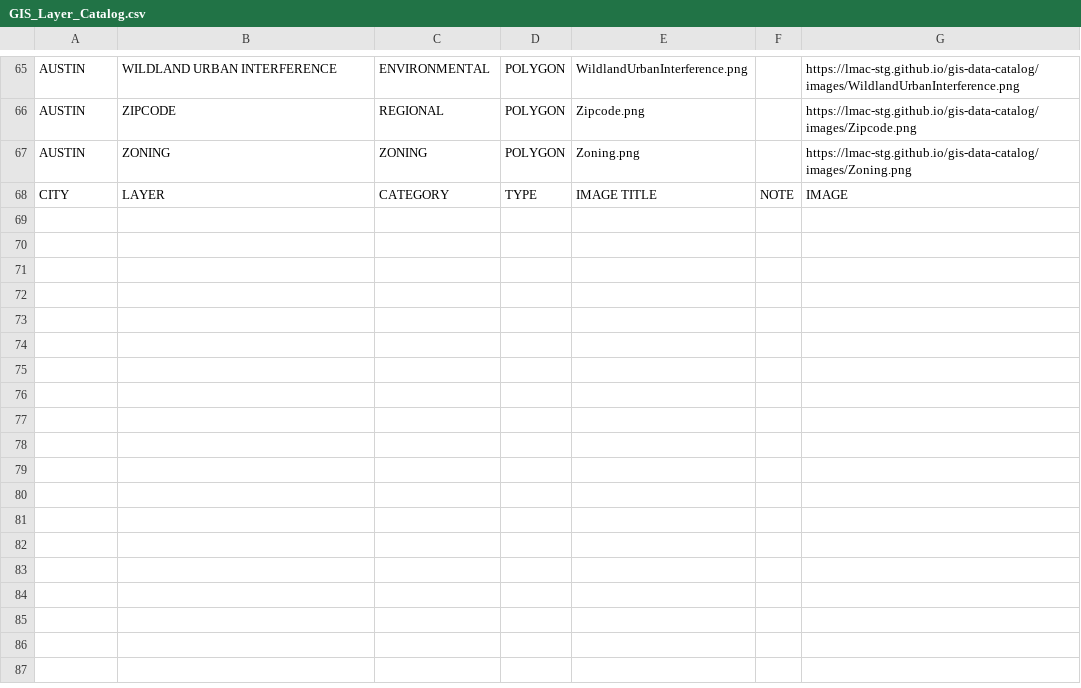
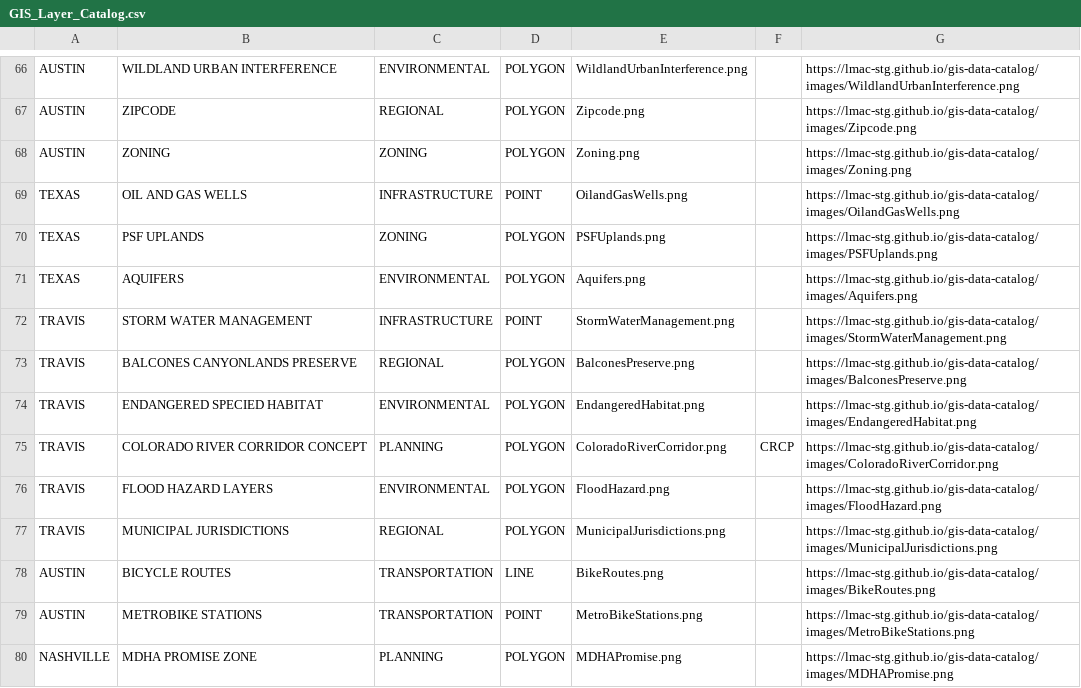
Before and after one commit to lmac-stg/gis-data-catalog, a CSV file: GIS_Layer_Catalog.csv, drawn as a sheet; only a part is shown, gaps mark what is left out; the diff covers the shown part only.

```diff
--- a/GIS_Layer_Catalog.csv
+++ b/GIS_Layer_Catalog.csv
@@ -67,2 +68,13 @@ AUSTIN,ZIPCODE,REGIONAL,POLYGON,Zipcode.png,,https://lmac-stg.github.io/gis-data
 AUSTIN,ZONING,ZONING,POLYGON,Zoning.png,,https://lmac-stg.github.io/gis-data-catalog/images/Zoning.png
-CITY,LAYER,CATEGORY,TYPE,IMAGE TITLE,NOTE,IMAGE
+TEXAS,OIL AND GAS WELLS,INFRASTRUCTURE,POINT,OilandGasWells.png,,https://lmac-stg.github.io/gis-data-catalog/images/OilandGasWells.png
+TEXAS,PSF UPLANDS,ZONING,POLYGON,PSFUplands.png,,https://lmac-stg.github.io/gis-data-catalog/images/PSFUplands.png
+TEXAS,AQUIFERS,ENVIRONMENTAL,POLYGON,Aquifers.png,,https://lmac-stg.github.io/gis-data-catalog/images/Aquifers.png
+TRAVIS,STORM WATER MANAGEMENT,INFRASTRUCTURE,POINT,StormWaterManagement.png,,https://lmac-stg.github.io/gis-data-catalog/images/StormWaterManagement.png
+TRAVIS,BALCONES CANYONLANDS PRESERVE,REGIONAL,POLYGON,BalconesPreserve.png,,https://lmac-stg.github.io/gis-data-catalog/images/BalconesPreserve.png
+TRAVIS,ENDANGERED SPECIED HABITAT,ENVIRONMENTAL,POLYGON,EndangeredHabitat.png,,https://lmac-stg.github.io/gis-data-catalog/images/EndangeredHabitat.png
+TRAVIS,COLORADO RIVER CORRIDOR CONCEPT,PLANNING,POLYGON,ColoradoRiverCorridor.png,CRCP,https://lmac-stg.github.io/gis-data-catalog/images/ColoradoRiverCorridor.png
+TRAVIS,FLOOD HAZARD LAYERS,ENVIRONMENTAL,POLYGON,FloodHazard.png,,https://lmac-stg.github.io/gis-data-catalog/images/FloodHazard.png
+TRAVIS,MUNICIPAL JURISDICTIONS,REGIONAL,POLYGON,MunicipalJurisdictions.png,,https://lmac-stg.github.io/gis-data-catalog/images/MunicipalJurisdictions.png
+AUSTIN,BICYCLE ROUTES,TRANSPORTATION,LINE,BikeRoutes.png,,https://lmac-stg.github.io/gis-data-catalog/images/BikeRoutes.png
+AUSTIN,METROBIKE STATIONS,TRANSPORTATION,POINT,MetroBikeStations.png,,https://lmac-stg.github.io/gis-data-catalog/images/MetroBikeStations.png
+NASHVILLE,MDHA PROMISE ZONE,PLANNING,POLYGON,MDHAPromise.png,,https://lmac-stg.github.io/gis-data-catalog/images/MDHAPromise.png
```
Also changed, not shown: 14 added rows and 25 edited cells elsewhere in this file, 1 other file.
